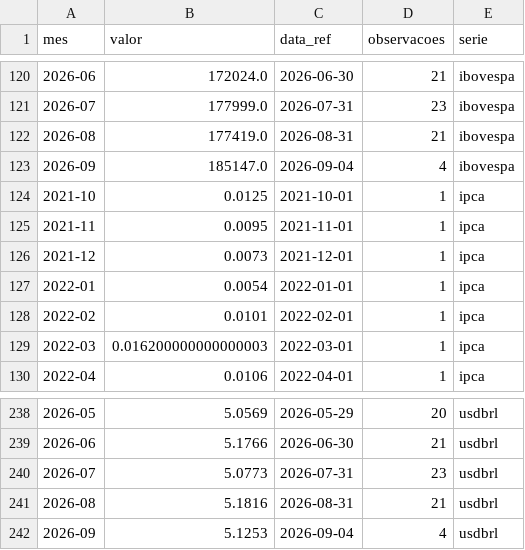
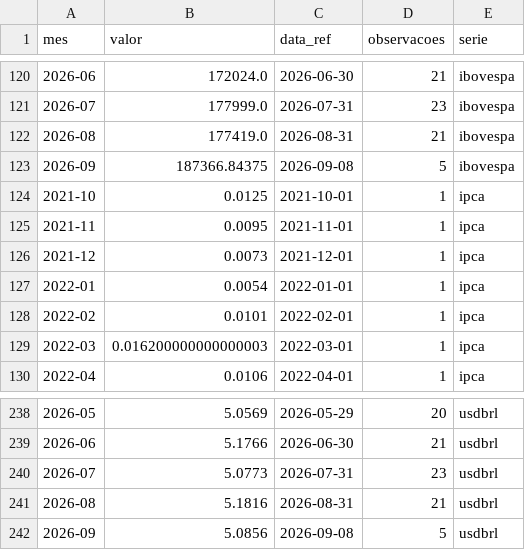
Before and after one commit to christianbicalho/veneto-market-insight, a CSV file: data/curated/indicadores_mensais.csv, drawn as a sheet; only a part is shown, gaps mark what is left out.

```diff
--- a/data/curated/indicadores_mensais.csv
+++ b/data/curated/indicadores_mensais.csv
@@ -122,3 +122,3 @@ mes,valor,data_ref,observacoes,serie
 2026-08,177419.0,2026-08-31,21,ibovespa
-2026-09,185147.0,2026-09-04,4,ibovespa
+2026-09,187366.84375,2026-09-08,5,ibovespa
 2021-10,0.0125,2021-10-01,1,ipca
@@ -241,2 +241,2 @@ mes,valor,data_ref,observacoes,serie
 2026-08,5.1816,2026-08-31,21,usdbrl
-2026-09,5.1253,2026-09-04,4,usdbrl
+2026-09,5.0856,2026-09-08,5,usdbrl
```
Also changed, not shown: data/curated/indicadores_diarios.csv, 5 other files.
